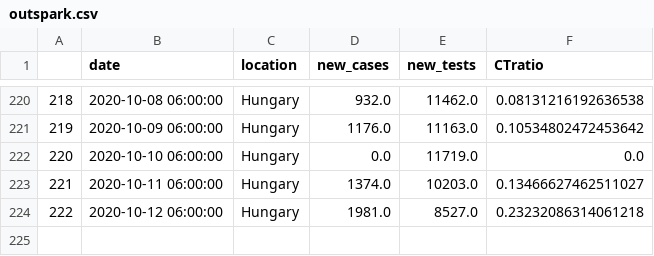
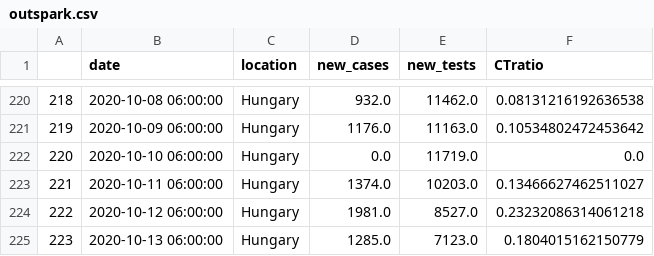
Before and after one commit to sandorbihary/AgnesRiport, a CSV file: outspark.csv, drawn as a sheet; only a part is shown, gaps mark what is left out; the diff names each change by its address in the sheet, - before the commit and + after, or states it on an @@ line.

```diff
--- a/outspark.csv
+++ b/outspark.csv
+row 225: 223 | 2020-10-13 06:00:00 | Hungary | 1285.0 | 7123.0 | 0.1804015162150779
```
Also changed, not shown: 4 other files.
